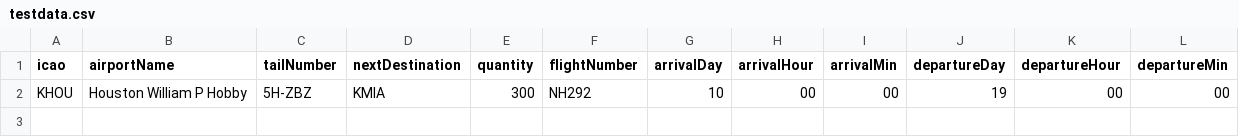
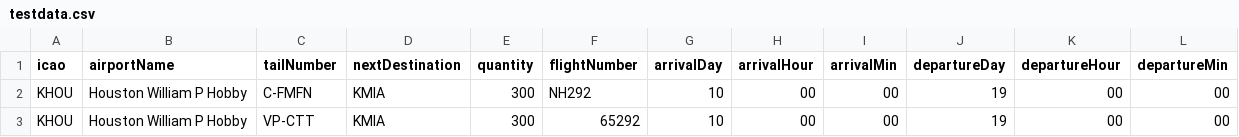
Before and after one commit to nadim1975/GPORTAL, a CSV file: testdata.csv, drawn as a sheet.

```diff
--- a/testdata.csv
+++ b/testdata.csv
@@ -1,2 +1,3 @@
 icao,airportName,tailNumber,nextDestination,quantity,flightNumber,arrivalDay,arrivalHour,arrivalMin,departureDay,departureHour,departureMin
-KHOU,Houston William P Hobby,5H-ZBZ,KMIA,300,NH292,10,00,00,19,00,00
+KHOU,Houston William P Hobby,C-FMFN,KMIA,300,NH292,10,00,00,19,00,00
+KHOU,Houston William P Hobby,VP-CTT,KMIA,300,65292,10,00,00,19,00,00
```
Also changed, not shown: 9 other files.
